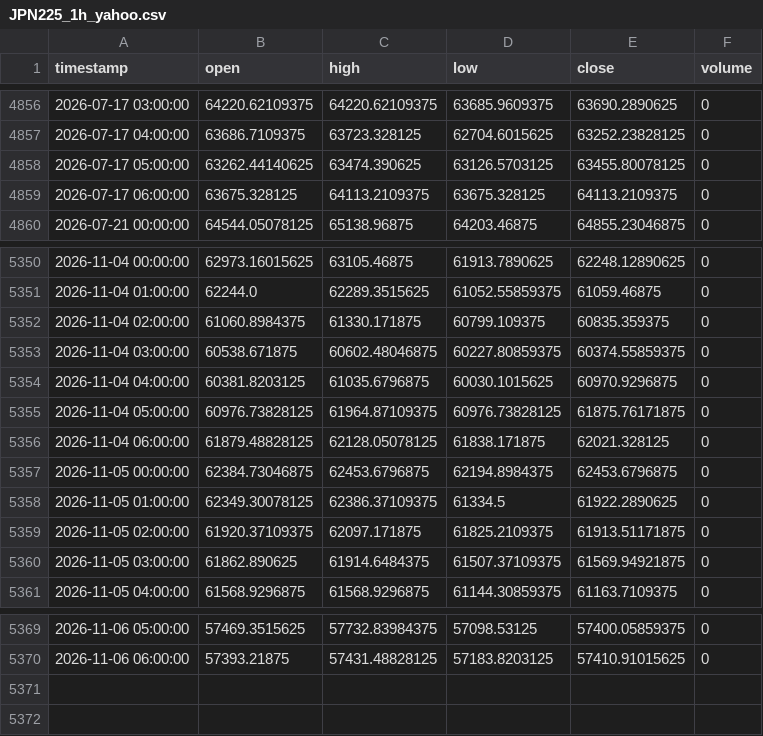
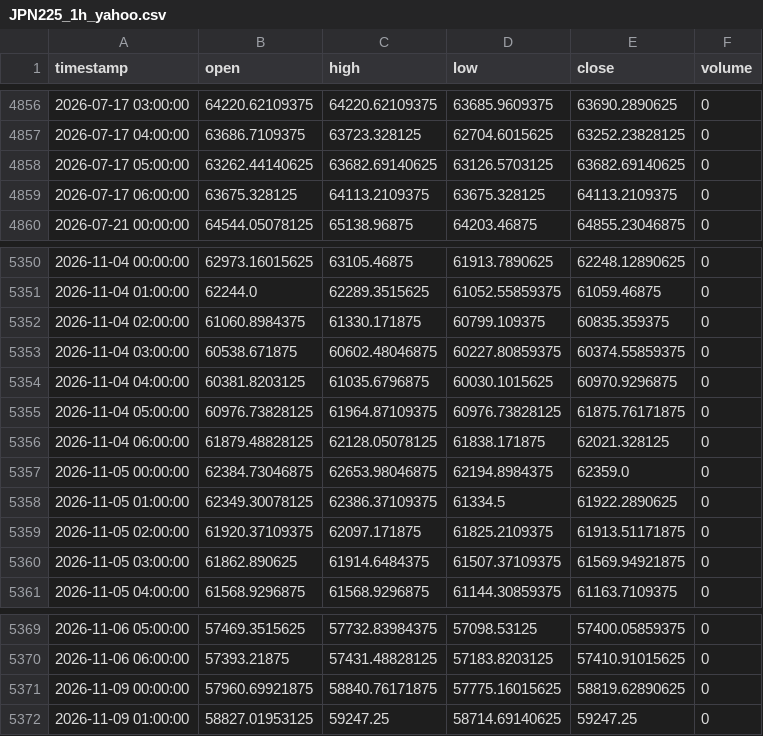
Before and after one commit to NeefPoom/Tradingstrategy01, a CSV file: data/prices/JPN225_1h_yahoo.csv, drawn as a sheet; only a part is shown, gaps mark what is left out.

```diff
--- a/data/prices/JPN225_1h_yahoo.csv
+++ b/data/prices/JPN225_1h_yahoo.csv
@@ -4857,3 +4857,3 @@ timestamp,open,high,low,close,volume
 2026-07-17 04:00:00,63686.7109375,63723.328125,62704.6015625,63252.23828125,0
-2026-07-17 05:00:00,63262.44140625,63474.390625,63126.5703125,63455.80078125,0
+2026-07-17 05:00:00,63262.44140625,63682.69140625,63126.5703125,63682.69140625,0
 2026-07-17 06:00:00,63675.328125,64113.2109375,63675.328125,64113.2109375,0
@@ -5356,3 +5356,3 @@ timestamp,open,high,low,close,volume
 2026-11-04 06:00:00,61879.48828125,62128.05078125,61838.171875,62021.328125,0
-2026-11-05 00:00:00,62384.73046875,62453.6796875,62194.8984375,62453.6796875,0
+2026-11-05 00:00:00,62384.73046875,62653.98046875,62194.8984375,62359.0,0
 2026-11-05 01:00:00,62349.30078125,62386.37109375,61334.5,61922.2890625,0
@@ -5370 +5370,3 @@ timestamp,open,high,low,close,volume
 2026-11-06 06:00:00,57393.21875,57431.48828125,57183.8203125,57410.91015625,0
+2026-11-09 00:00:00,57960.69921875,58840.76171875,57775.16015625,58819.62890625,0
+2026-11-09 01:00:00,58827.01953125,59247.25,58714.69140625,59247.25,0
```
Also changed, not shown: data/forward/mr_candidates.csv, data/prices/AUS200_1h_yahoo.csv, 54 other files.
